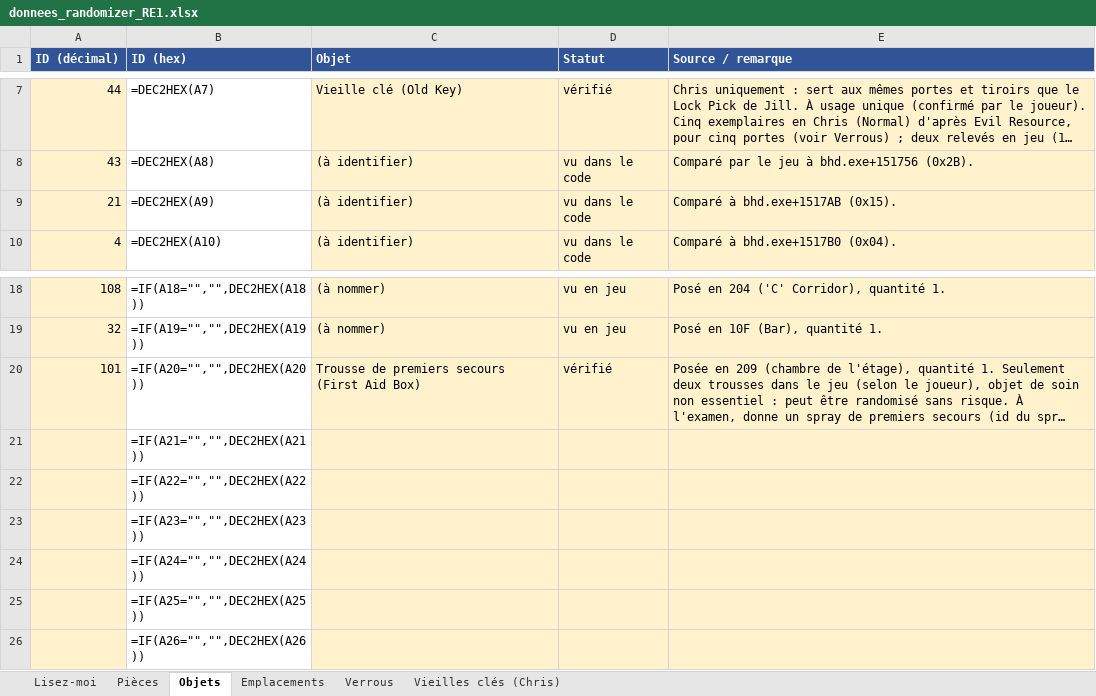
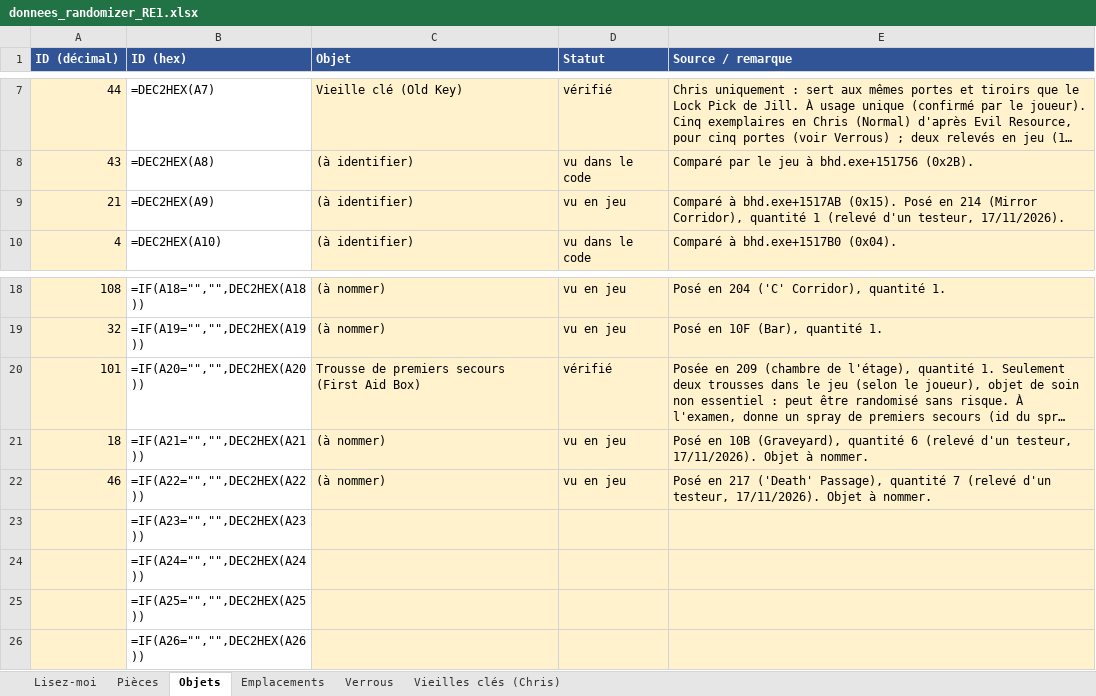
Before and after one commit to Michiy0/RE-HD-Randomizer, an Excel workbook: donnees_randomizer_RE1.xlsx, sheet Objets, drawn as a sheet; only a part is shown, gaps mark what is left out; long unchanged cells end in …; values as stored, in another font and other column widths than the file's, no borders; formulas without a stored value are shown as written; the diff names each change by its address in the sheet, - before the commit and + after, or states it on an @@ line.

```diff
--- a/donnees_randomizer_RE1.xlsx (sheet Objets)
+++ b/donnees_randomizer_RE1.xlsx (sheet Objets)
-D9 (Statut): vu dans le code
+D9 (Statut): vu en jeu
-E9 (Source / remarque): …bhd.exe+1517AB (0x15).
+E9 (Source / remarque): …bhd.exe+1517AB (0x15). Posé en 214 (Mirror Corridor), quantité 1 (relevé d'un testeur, 17/11/2026).
-A21 (ID (décimal)): (empty)
+A21 (ID (décimal)): 18
-C21:C22 (Objet): (empty)
+C21:C22 (Objet): (à nommer)
-D21:D22 (Statut): (empty)
+D21:D22 (Statut): vu en jeu
-E21 (Source / remarque): (empty)
+E21 (Source / remarque): Posé en 10B (Graveyard), quantité 6 (relevé d'un testeur, 17/11/2026). Objet à nommer.
-A22 (ID (décimal)): (empty)
+A22 (ID (décimal)): 46
-E22 (Source / remarque): (empty)
+E22 (Source / remarque): Posé en 217 ('Death' Passage), quantité 7 (relevé d'un testeur, 17/11/2026). Objet à nommer.
```
Also changed, not shown: sheet Emplacements, 3 other files.
